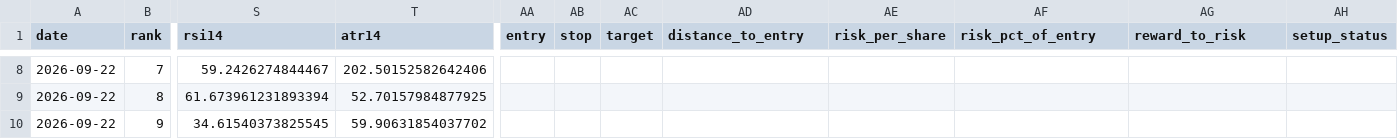
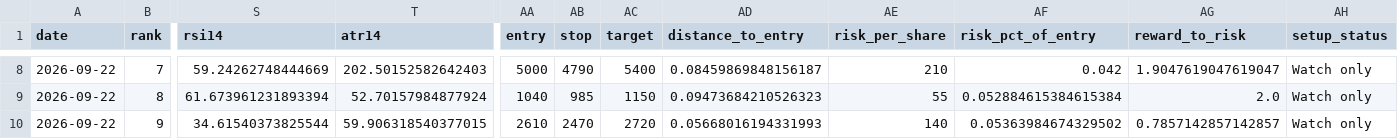
Before and after one commit to kevinnishitoyo/idx-top10-dashboard, a CSV file: reports/top10_report_2026-09-22.csv, drawn as a sheet; only a part is shown, gaps mark what is left out; the diff covers the shown part only; the diff names each change by its address in the sheet, - before the commit and + after, or states it on an @@ line.

Commit message:
Show reference levels for watch-only stocks

```diff
--- a/reports/top10_report_2026-09-22.csv
+++ b/reports/top10_report_2026-09-22.csv
-S8 (rsi14): 59.2426274844467
+S8 (rsi14): 59.24262748444669
-T8 (atr14): 202.50152582642406
+T8 (atr14): 202.50152582642403
-AA8 (entry): (empty)
+AA8 (entry): 5000
-AB8 (stop): (empty)
+AB8 (stop): 4790
-AC8 (target): (empty)
+AC8 (target): 5400
-AD8 (distance_to_entry): (empty)
+AD8 (distance_to_entry): 0.08459869848156187
-AE8 (risk_per_share): (empty)
+AE8 (risk_per_share): 210
-AF8 (risk_pct_of_entry): (empty)
+AF8 (risk_pct_of_entry): 0.042
-AG8 (reward_to_risk): (empty)
+AG8 (reward_to_risk): 1.9047619047619047
-AH8:AH10 (setup_status): (empty)
+AH8:AH10 (setup_status): Watch only
-T9 (atr14): 52.70157984877925
+T9 (atr14): 52.70157984877924
-AA9 (entry): (empty)
+AA9 (entry): 1040
-AB9 (stop): (empty)
+AB9 (stop): 985
-AC9 (target): (empty)
+AC9 (target): 1150
-AD9 (distance_to_entry): (empty)
+AD9 (distance_to_entry): 0.09473684210526323
-AE9 (risk_per_share): (empty)
+AE9 (risk_per_share): 55
-AF9 (risk_pct_of_entry): (empty)
+AF9 (risk_pct_of_entry): 0.052884615384615384
-AG9 (reward_to_risk): (empty)
+AG9 (reward_to_risk): 2.0
-S10 (rsi14): 34.61540373825545
+S10 (rsi14): 34.61540373825544
-T10 (atr14): 59.90631854037702
+T10 (atr14): 59.906318540377015
-AA10 (entry): (empty)
+AA10 (entry): 2610
-AB10 (stop): (empty)
+AB10 (stop): 2470
-AC10 (target): (empty)
+AC10 (target): 2720
-AD10 (distance_to_entry): (empty)
+AD10 (distance_to_entry): 0.05668016194331993
-AE10 (risk_per_share): (empty)
+AE10 (risk_per_share): 140
-AF10 (risk_pct_of_entry): (empty)
+AF10 (risk_pct_of_entry): 0.05363984674329502
-AG10 (reward_to_risk): (empty)
+AG10 (reward_to_risk): 0.7857142857142857
```
Also changed, not shown: 72 edited cells elsewhere in this file, 6 other files.
